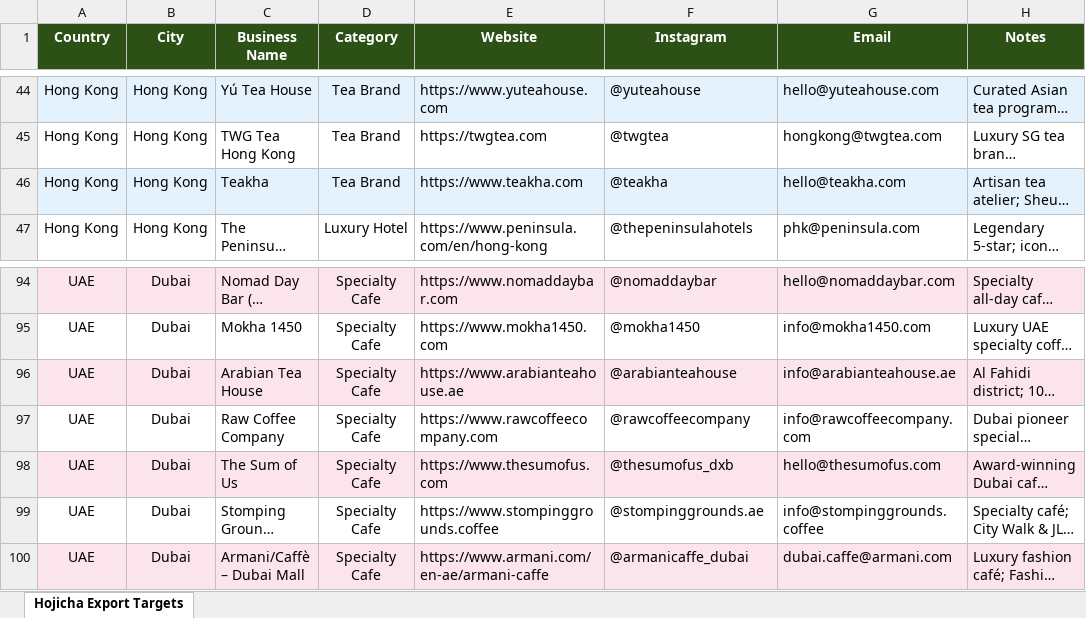
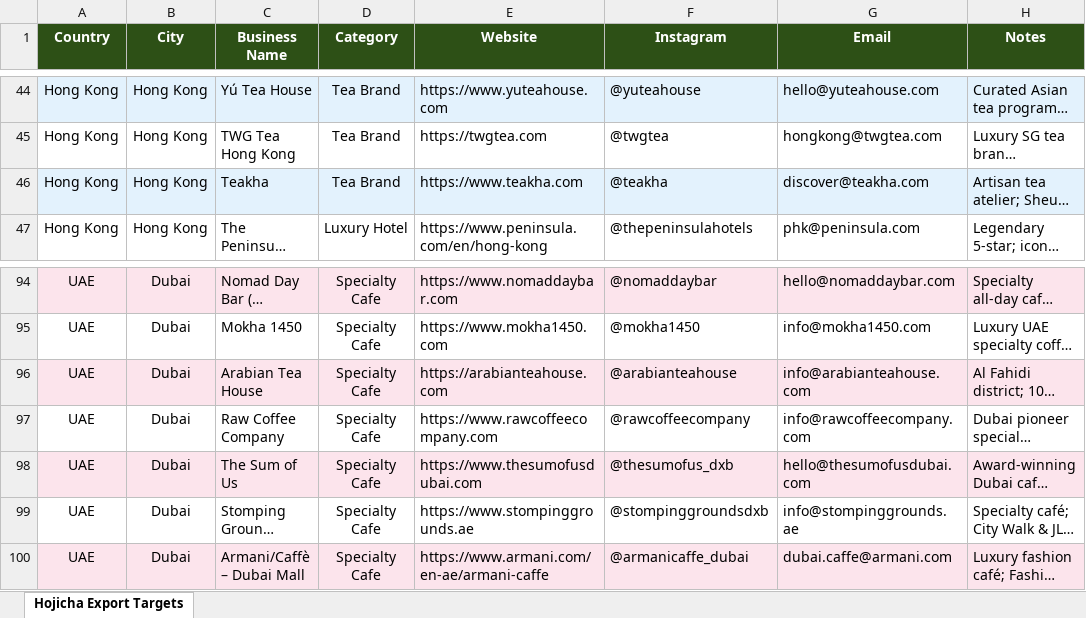
Before and after one commit to Dallas8421/Claude-Code-Test, an Excel workbook: hojicha_export_targets.xlsx, sheet Hojicha Export Targets, drawn as a sheet; only a part is shown, gaps mark what is left out; long unchanged cells end in …; values as stored, in another font and other column widths than the file's, no borders; the diff covers the shown part only; the diff names each change by its address in the sheet, - before the commit and + after, or states it on an @@ line.

```diff
--- a/hojicha_export_targets.xlsx (sheet Hojicha Export Targets)
+++ b/hojicha_export_targets.xlsx (sheet Hojicha Export Targets)
-G46 (Email): hello@teakha.com
+G46 (Email): discover@teakha.com
-E96 (Website): https://www.arabianteahouse.ae
+E96 (Website): https://arabianteahouse.com
-G96 (Email): info@arabianteahouse.ae
+G96 (Email): info@arabianteahouse.com
-E98 (Website): https://www.thesumofus.com
+E98 (Website): https://www.thesumofusdubai.com
-G98 (Email): hello@thesumofus.com
+G98 (Email): hello@thesumofusdubai.com
-E99 (Website): https://www.stompinggrounds.coffee
+E99 (Website): https://www.stompinggrounds.ae
-F99 (Instagram): @stompinggrounds.ae
+F99 (Instagram): @stompinggroundsdxb
-G99 (Email): info@stompinggrounds.coffee
+G99 (Email): info@stompinggrounds.ae
```
Also changed, not shown: 26 edited cells elsewhere in this sheet, 2 other files.
